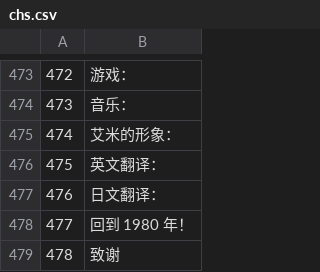
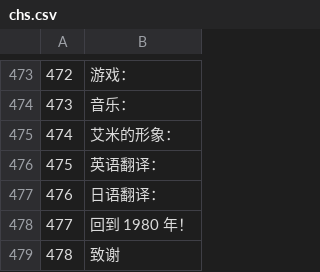
Before and after one commit to Humball18/stonks-9800-chs, a CSV file: chs.csv, drawn as a sheet; only a part is shown, gaps mark what is left out; the diff covers the shown part only; the diff names each change by its address in the sheet, - before the commit and + after, or states it on an @@ line.

```diff
--- a/chs.csv
+++ b/chs.csv
-B476: 英文翻译：
+B476: 英语翻译：
-B477: 日文翻译：
+B477: 日语翻译：
```
Also changed, not shown: 18 added rows, 14 edited cells and row numbers in column A elsewhere in this file, 1 other file.
